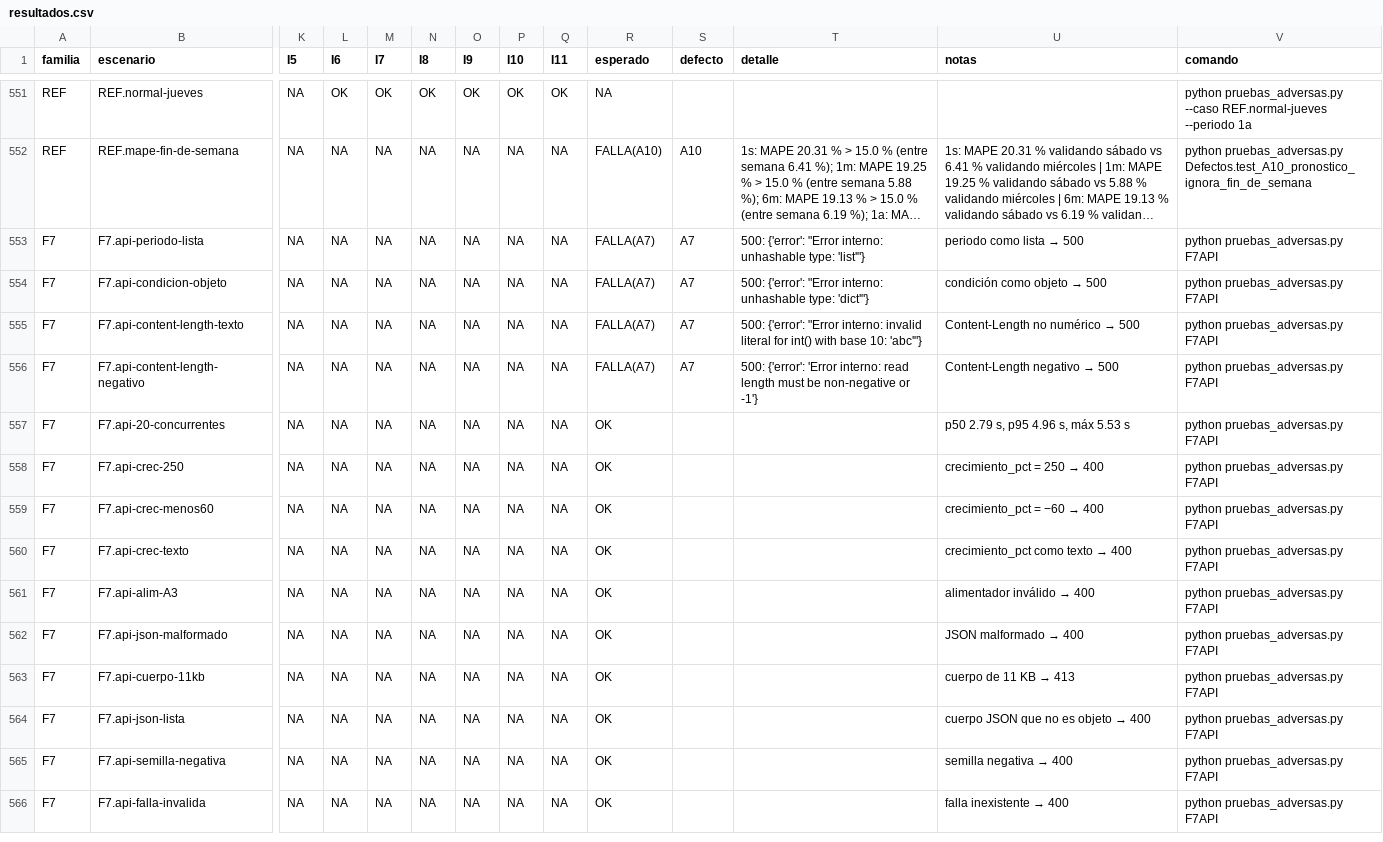
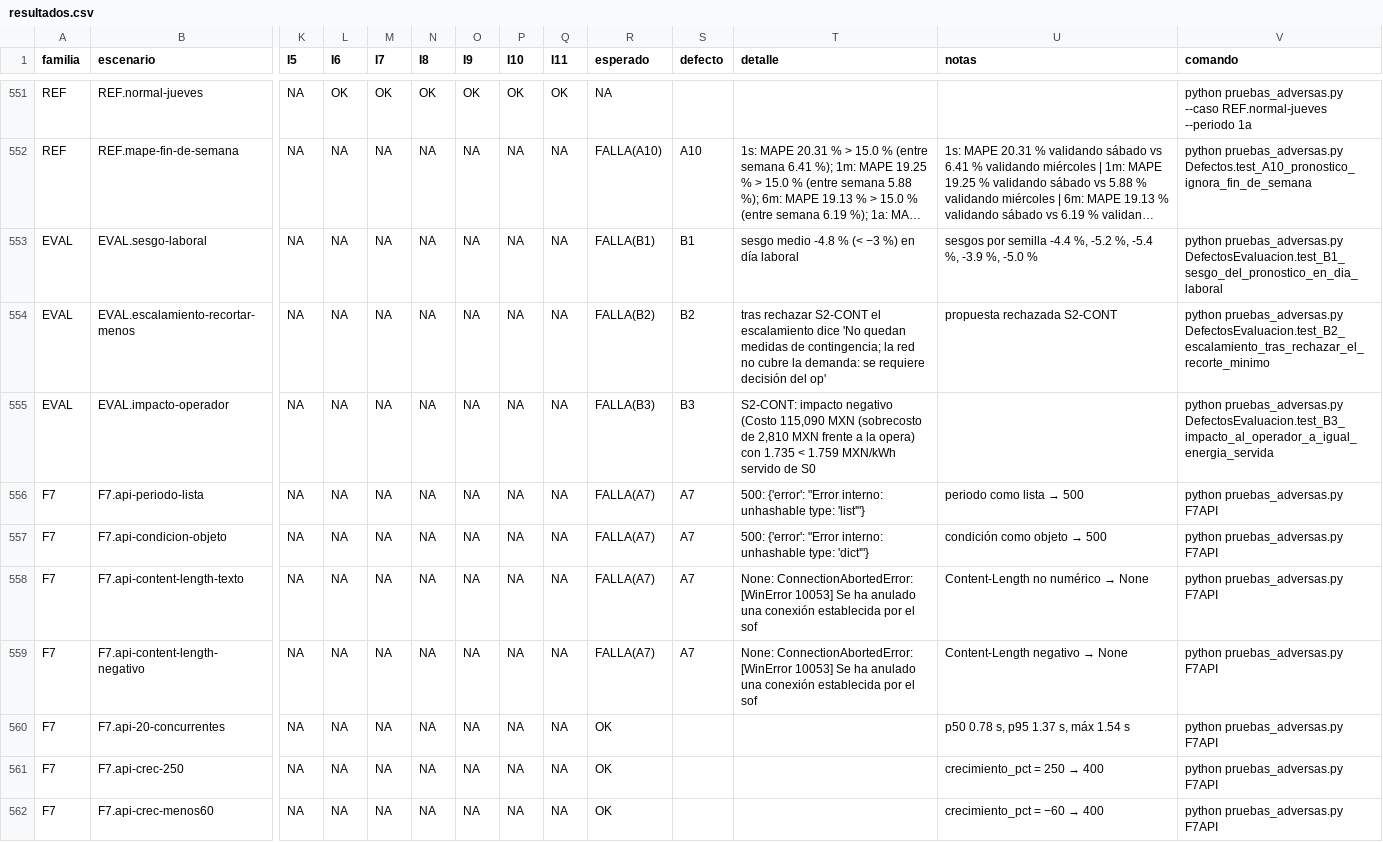
Before and after one commit to eduardoportillo138-oss/AgenteIA_ElectriAgent, a CSV file: docs/pruebas_adversas/resultados.csv, drawn as a sheet; only a part is shown, gaps mark what is left out; the shorter side is filled out with more unchanged rows; long unchanged cells end in …; addresses are those after the commit; rows hold the shown columns only; the diff names each change by its address in the sheet, - before the commit and + after, or states it on an @@ line.

```diff
--- a/docs/pruebas_adversas/resultados.csv
+++ b/docs/pruebas_adversas/resultados.csv
+row 553: EVAL | EVAL.sesgo-laboral | NA | NA | NA | NA | NA | NA | NA | FALLA(B1) | B1 | sesgo medio -4.8 % (< −3 %) en día laboral | sesgos por semilla -4.4 %, -5.2 %, -5.4 %, -3.9 %, -5.0 % | python pruebas_adversas.py DefectosEvaluacion.test_B1_sesgo_del_pronostico_en_dia_laboral
+row 554: EVAL | EVAL.escalamiento-recortar-menos | NA | NA | NA | NA | NA | NA | NA | FALLA(B2) | B2 | tras rechazar S2-CONT el escalamiento dice 'No quedan medidas de contingencia; la red no cubre la demanda: se requiere decisión del op' | propuesta rechazada S2-CONT | python pruebas_adversas.py DefectosEvaluacion.test_B2_escalamiento_tras_rechazar_el_recorte_minimo
+row 555: EVAL | EVAL.impacto-operador | NA | NA | NA | NA | NA | NA | NA | FALLA(B3) | B3 | S2-CONT: impacto negativo (Costo 115,090 MXN (sobrecosto de 2,810 MXN frente a la opera) con 1.735 < 1.759 MXN/kWh servido de S0 |  | python pruebas_adversas.py DefectosEvaluacion.test_B3_impacto_al_operador_a_igual_energia_servida
-T558 (detalle): 500: {'error': "Error interno: invalid literal for int() with base 10: 'abc'"}
+T558 (detalle): None: ConnectionAbortedError: [WinError 10053] Se ha anulado una conexión establecida por el sof
@@ U558 (notas): Content-Length no numérico → 500 → Content-Length no numérico → None @@
-T559 (detalle): 500: {'error': 'Error interno: read length must be non-negative or -1'}
+T559 (detalle): None: ConnectionAbortedError: [WinError 10053] Se ha anulado una conexión establecida por el sof
@@ U559 (notas): Content-Length negativo → 500 → Content-Length negativo → None @@
-U560 (notas): p50 2.79 s, p95 4.96 s, máx 5.53 s
+U560 (notas): p50 0.78 s, p95 1.37 s, máx 1.54 s
```
Also changed, not shown: 18 other files.
